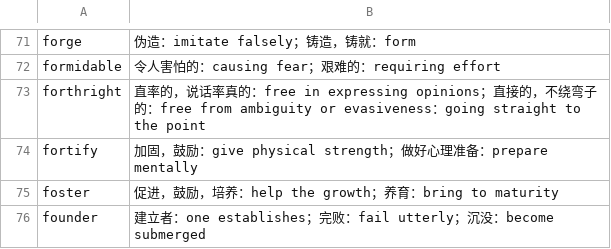
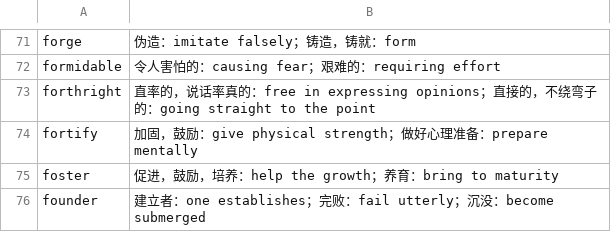
Before and after one commit to fossilet/yaoniming3k, a CSV file: 10.csv, drawn as a sheet; only a part is shown, gaps mark what is left out.

Commit message:
删掉单词的非核心释义。

```diff
--- a/10.csv
+++ b/10.csv
@@ -72,3 +72,3 @@ forge	伪造：imitate falsely；铸造，铸就：form
 formidable	令人害怕的：causing fear；艰难的：requiring effort
-forthright	直率的，说话率真的：free in expressing opinions；直接的，不绕弯子的：free from ambiguity or evasiveness：going straight to the point
+forthright	直率的，说话率真的：free in expressing opinions；直接的，不绕弯子的：going straight to the point
 fortify	加固，鼓励：give physical strength；做好心理准备：prepare mentally
```
